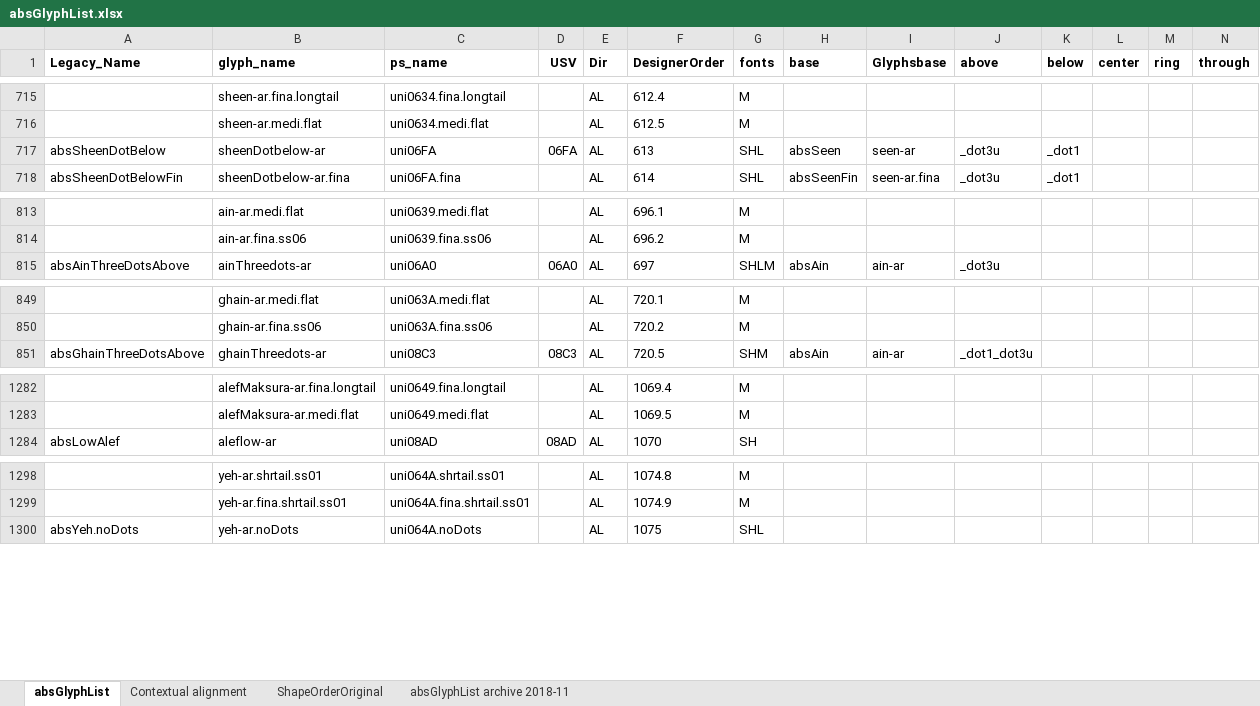
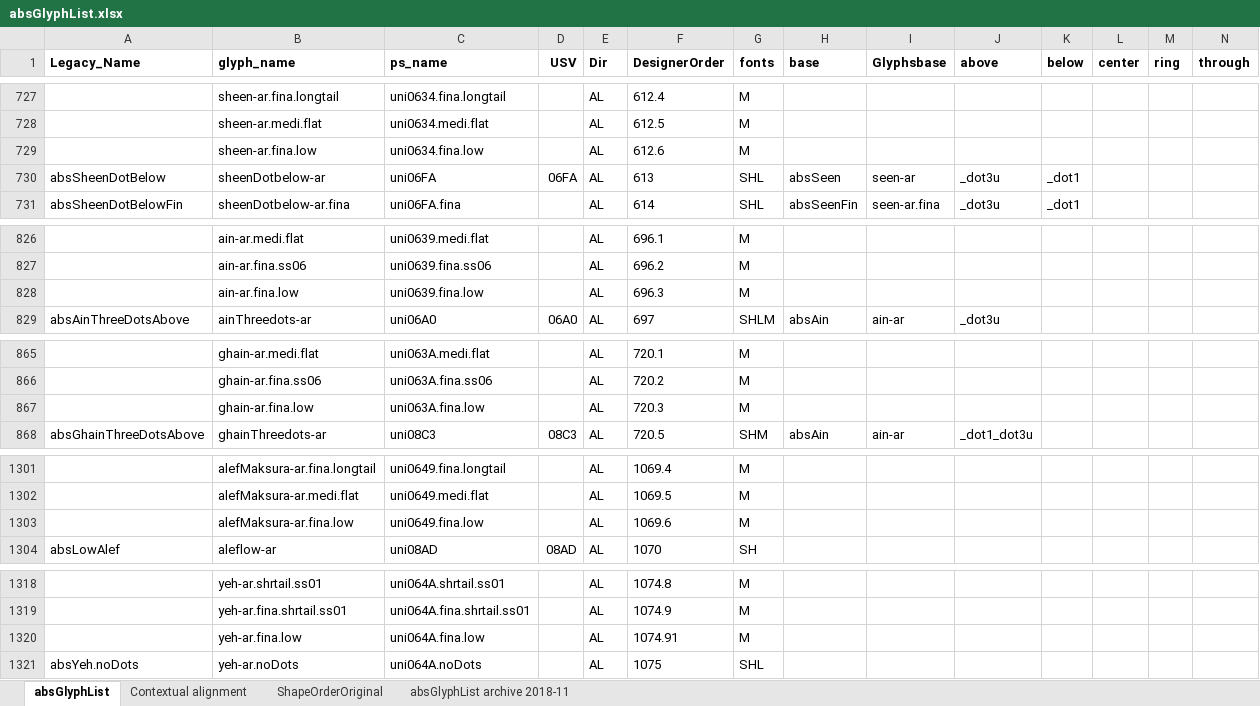
Before and after one commit to silnrsi/font-arab-tools, an Excel workbook: absGlyphList/absGlyphList.xlsx, sheet absGlyphList, drawn as a sheet; only a part is shown, gaps mark what is left out; values as stored, in another font and other column widths than the file's, no borders; charts and pictures not drawn; rows hold the shown columns only; the diff covers the shown part only; the diff names each change by its address in the sheet, - before the commit and + after, or states it on an @@ line.

```diff
--- a/absGlyphList/absGlyphList.xlsx (sheet absGlyphList)
+++ b/absGlyphList/absGlyphList.xlsx (sheet absGlyphList)
+row 729:  | sheen-ar.fina.low | uni0634.fina.low |  | AL | 612.6 | M
+row 828:  | ain-ar.fina.low | uni0639.fina.low |  | AL | 696.3 | M
+row 867:  | ghain-ar.fina.low | uni063A.fina.low |  | AL | 720.3 | M
+row 1303:  | alefMaksura-ar.fina.low | uni0649.fina.low |  | AL | 1069.6 | M
+row 1320:  | yeh-ar.fina.low | uni064A.fina.low |  | AL | 1074.91 | M
```
Also changed, not shown: 24 added rows elsewhere in this sheet, 2 other files.
